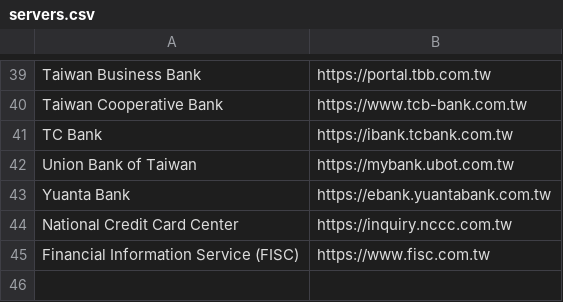
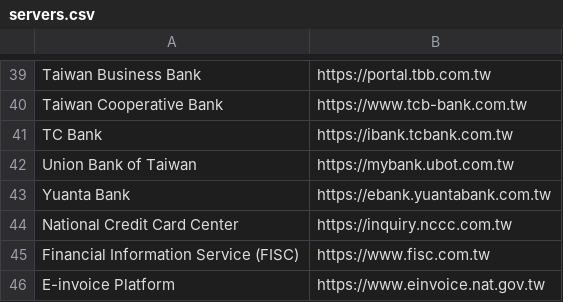
Before and after one commit to imrehg/twbankssl, a CSV file: servers.csv, drawn as a sheet; only a part is shown, gaps mark what is left out.

Commit message:
sites: add E-invoice Platform of the Taiwan Tax Office to the monitored list

```diff
--- a/servers.csv
+++ b/servers.csv
@@ -45 +45,2 @@ National Credit Card Center,https://inquiry.nccc.com.tw
 Financial Information Service (FISC),https://www.fisc.com.tw
+E-invoice Platform,https://www.einvoice.nat.gov.tw
```
